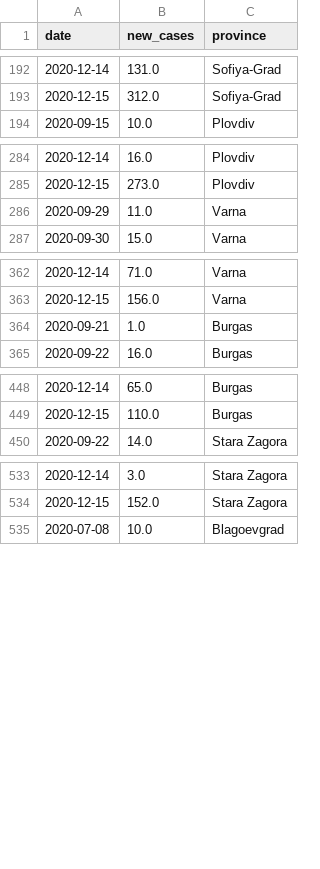
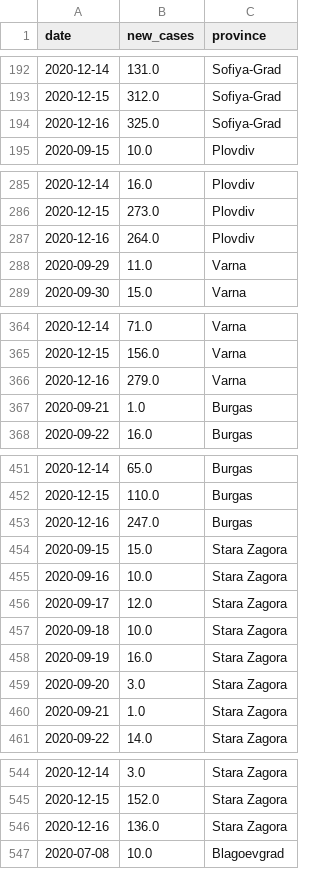
Before and after one commit to svilens/covid-bulgaria, a CSV file: dash_data/r0_provinces_original.csv, drawn as a sheet; only a part is shown, gaps mark what is left out; the diff covers the shown part only; the diff names each change by its address in the sheet, - before the commit and + after, or states it on an @@ line.

```diff
--- a/dash_data/r0_provinces_original.csv
+++ b/dash_data/r0_provinces_original.csv
+row 194: 2020-12-16 | 325.0 | Sofiya-Grad
+row 287: 2020-12-16 | 264.0 | Plovdiv
+row 366: 2020-12-16 | 279.0 | Varna
+row 453: 2020-12-16 | 247.0 | Burgas
+row 454: 2020-09-15 | 15.0 | Stara Zagora
+row 455: 2020-09-16 | 10.0 | Stara Zagora
+row 456: 2020-09-17 | 12.0 | Stara Zagora
+row 457: 2020-09-18 | 10.0 | Stara Zagora
+row 458: 2020-09-19 | 16.0 | Stara Zagora
+row 459: 2020-09-20 | 3.0 | Stara Zagora
+row 460: 2020-09-21 | 1.0 | Stara Zagora
+row 546: 2020-12-16 | 136.0 | Stara Zagora
```
Also changed, not shown: 23 added rows elsewhere in this file, dash_data/arima_provinces.csv, dash_data/r0_bg_r0.csv, 12 other files.
